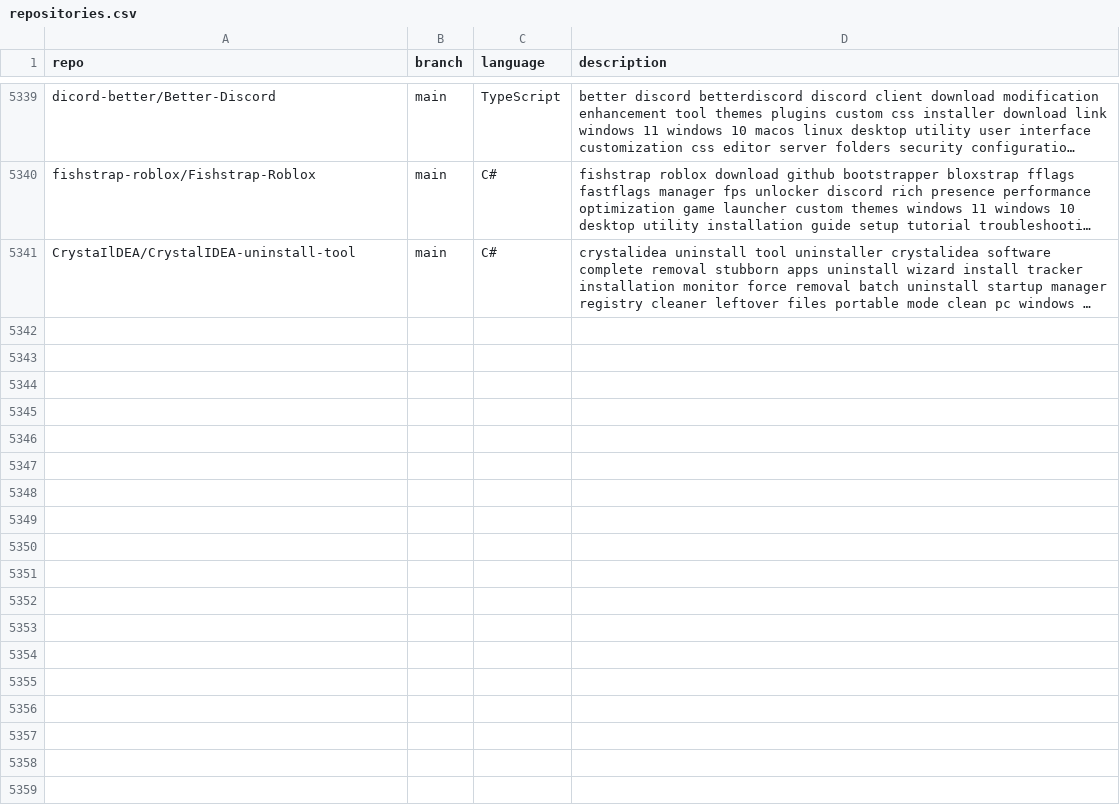
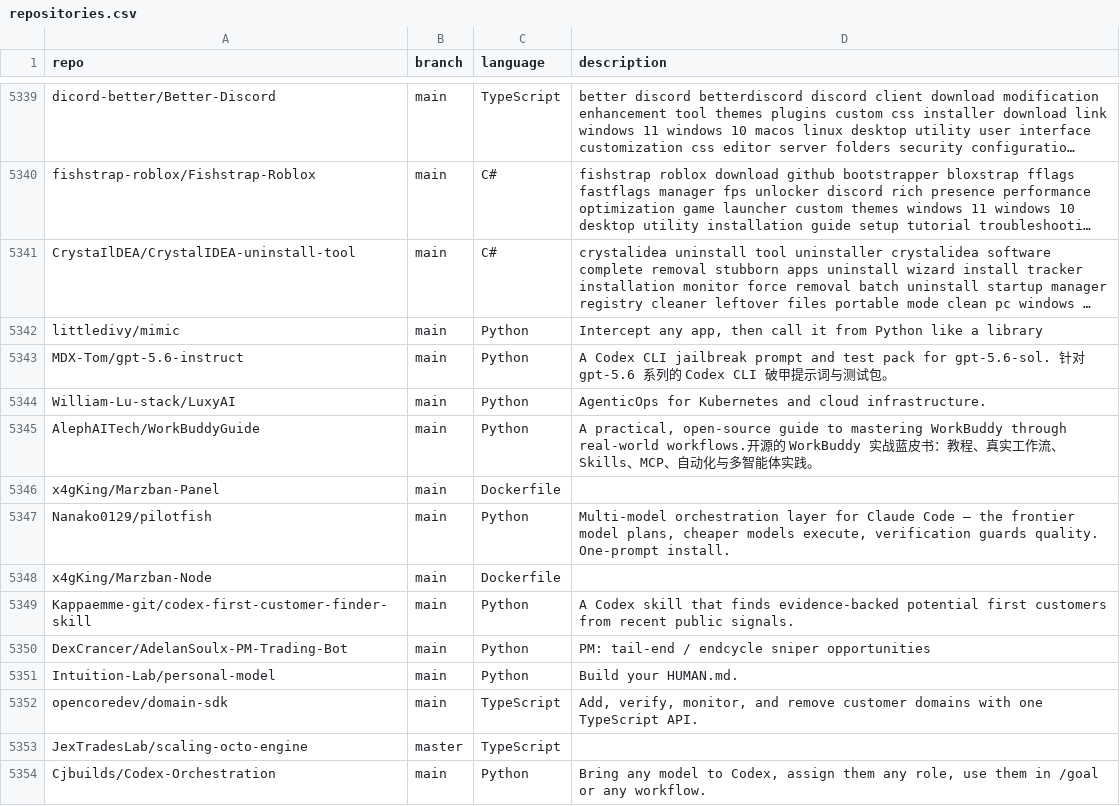
Before and after one commit to hedashuaibi/ct-githubtree-fbf8a93b, a CSV file: _data/repositories.csv, drawn as a sheet; only a part is shown, gaps mark what is left out; long unchanged cells end in …; the diff covers the shown part only; the diff names each change by its address in the sheet, - before the commit and + after, or states it on an @@ line.

Commit message:
chore: added 25 new repos

```diff
--- a/_data/repositories.csv
+++ b/_data/repositories.csv
+row 5342: littledivy/mimic | main | Python | Intercept any app, then call it from Python like a library
+row 5343: MDX-Tom/gpt-5.6-instruct | main | Python | A Codex CLI jailbreak prompt and test pack for gpt-5.6-sol. 针对 gpt-5.6 系列的 Codex CLI 破甲提示词与测试包。
+row 5344: William-Lu-stack/LuxyAI | main | Python | AgenticOps for Kubernetes and cloud infrastructure.
+row 5345: AlephAITech/WorkBuddyGuide | main | Python | A practical, open-source guide to mastering WorkBuddy through real-world workflows.开源的 WorkBuddy 实战蓝皮书：教程、真实工作流、Skills、MCP、自动化与多智能体实践。
+row 5346: x4gKing/Marzban-Panel | main | Dockerfile
+row 5347: Nanako0129/pilotfish | main | Python | Multi-model orchestration layer for Claude Code — the frontier model plans, cheaper models execute, verification guards quality. One-prompt install.
+row 5348: x4gKing/Marzban-Node | main | Dockerfile
+row 5349: Kappaemme-git/codex-first-customer-finder-skill | main | Python | A Codex skill that finds evidence-backed potential first customers from recent public signals.
+row 5350: DexCrancer/AdelanSoulx-PM-Trading-Bot | main | Python | PM: tail-end / endcycle sniper opportunities
+row 5351: Intuition-Lab/personal-model | main | Python | Build your HUMAN.md.
+row 5352: opencoredev/domain-sdk | main | TypeScript | Add, verify, monitor, and remove customer domains with one TypeScript API.
+row 5353: JexTradesLab/scaling-octo-engine | master | TypeScript
+row 5354: Cjbuilds/Codex-Orchestration | main | Python | Bring any model to Codex, assign them any role, use them in /goal or any workflow.
```
Also changed, not shown: 12 added rows elsewhere in this file.
